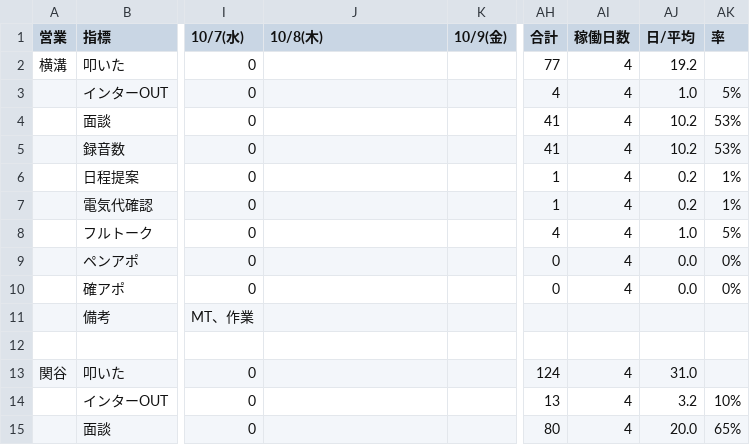
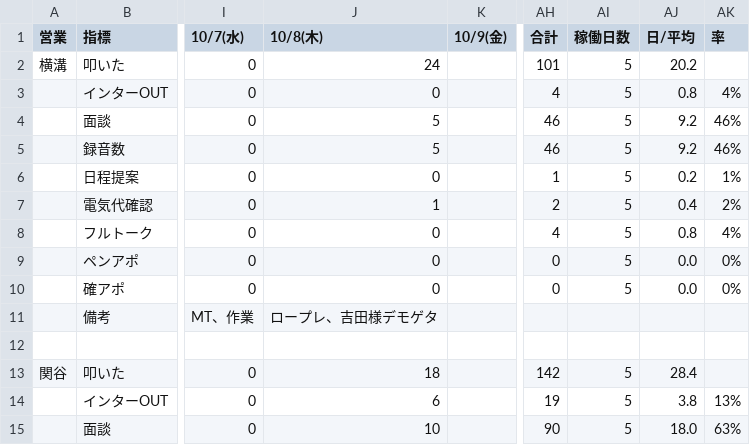
Before and after one commit to shuhei-mori/eiko-report, a CSV file: 202610_活動集計.csv, drawn as a sheet; only a part is shown, gaps mark what is left out; the diff covers the shown part only; the diff names each change by its address in the sheet, - before the commit and + after, or states it on an @@ line.

```diff
--- a/202610_活動集計.csv
+++ b/202610_活動集計.csv
-J2 (10/8(木)): (empty)
+J2 (10/8(木)): 24
-AH2 (合計): 77
+AH2 (合計): 101
-AI2:AI10 (稼働日数): 4
+AI2:AI10 (稼働日数): 5
-AJ2 (日/平均): 19.2
+AJ2 (日/平均): 20.2
-J3 (10/8(木)): (empty)
+J3 (10/8(木)): 0
-AJ3 (日/平均): 1.0
+AJ3 (日/平均): 0.8
-AK3 (率): 5%
+AK3 (率): 4%
-J4:J5 (10/8(木)): (empty)
+J4:J5 (10/8(木)): 5
-AH4:AH5 (合計): 41
+AH4:AH5 (合計): 46
-AJ4:AJ5 (日/平均): 10.2
+AJ4:AJ5 (日/平均): 9.2
-AK4:AK5 (率): 53%
+AK4:AK5 (率): 46%
-J6 (10/8(木)): (empty)
+J6 (10/8(木)): 0
-J7 (10/8(木)): (empty)
+J7 (10/8(木)): 1
-AH7 (合計): 1
+AH7 (合計): 2
-AJ7 (日/平均): 0.2
+AJ7 (日/平均): 0.4
-AK7 (率): 1%
+AK7 (率): 2%
-J8:J10 (10/8(木)): (empty)
+J8:J10 (10/8(木)): 0
-AJ8 (日/平均): 1.0
+AJ8 (日/平均): 0.8
-AK8 (率): 5%
+AK8 (率): 4%
-J11 (10/8(木)): (empty)
+J11 (10/8(木)): ロープレ、吉田様デモゲタ
-J13 (10/8(木)): (empty)
+J13 (10/8(木)): 18
-AH13 (合計): 124
+AH13 (合計): 142
-AI13:AI15 (稼働日数): 4
+AI13:AI15 (稼働日数): 5
-AJ13 (日/平均): 31.0
+AJ13 (日/平均): 28.4
-J14 (10/8(木)): (empty)
+J14 (10/8(木)): 6
-AH14 (合計): 13
+AH14 (合計): 19
-AJ14 (日/平均): 3.2
+AJ14 (日/平均): 3.8
-AK14 (率): 10%
+AK14 (率): 13%
-J15 (10/8(木)): (empty)
+J15 (10/8(木)): 10
-AH15 (合計): 80
+AH15 (合計): 90
-AJ15 (日/平均): 20.0
+AJ15 (日/平均): 18.0
-AK15 (率): 65%
+AK15 (率): 63%
```
Also changed, not shown: 91 edited cells elsewhere in this file, 202610_活動集計_逆.csv, katsudou.csv, 13 other files.
